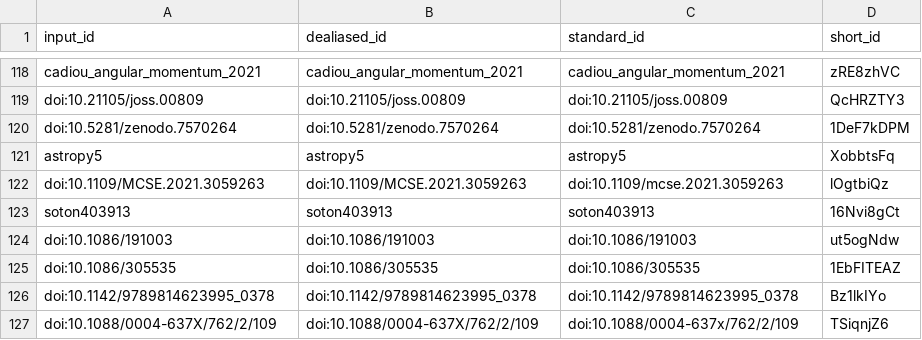
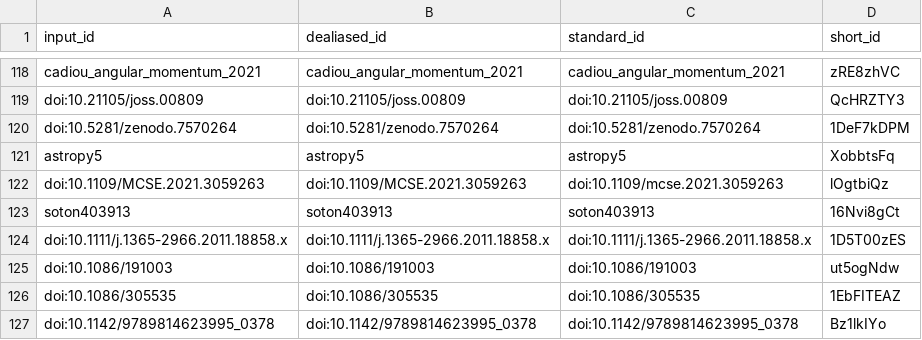
Before and after one commit to yt-project/yt-4.0-paper, a TSV file: citations.tsv, drawn as a sheet; only a part is shown, gaps mark what is left out; the shorter side is filled out with more unchanged rows.

```diff
--- a/citations.tsv
+++ b/citations.tsv
@@ -123,2 +123,3 @@ doi:10.1109/MCSE.2021.3059263	doi:10.1109/MCSE.2021.3059263	doi:10.1109/mcse.202
 soton403913	soton403913	soton403913	16Nvi8gCt
+doi:10.1111/j.1365-2966.2011.18858.x	doi:10.1111/j.1365-2966.2011.18858.x	doi:10.1111/j.1365-2966.2011.18858.x	1D5T00zES
 doi:10.1086/191003	doi:10.1086/191003	doi:10.1086/191003	ut5ogNdw
```
Also changed, not shown: 7 other files.
